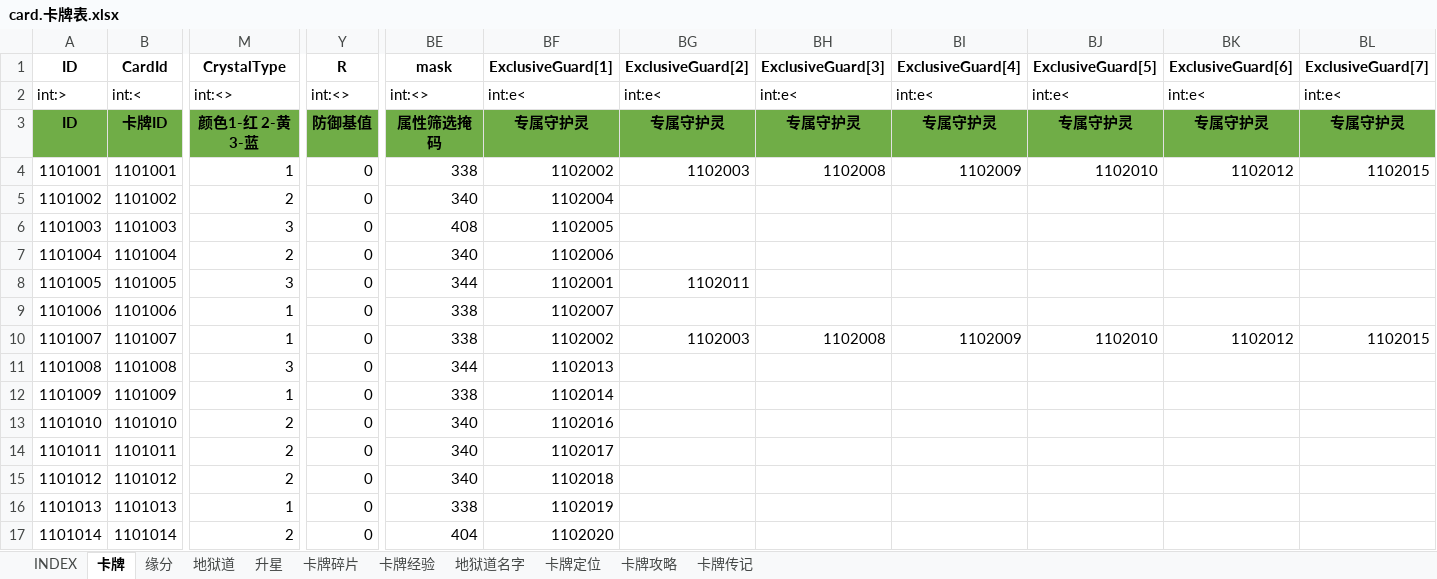
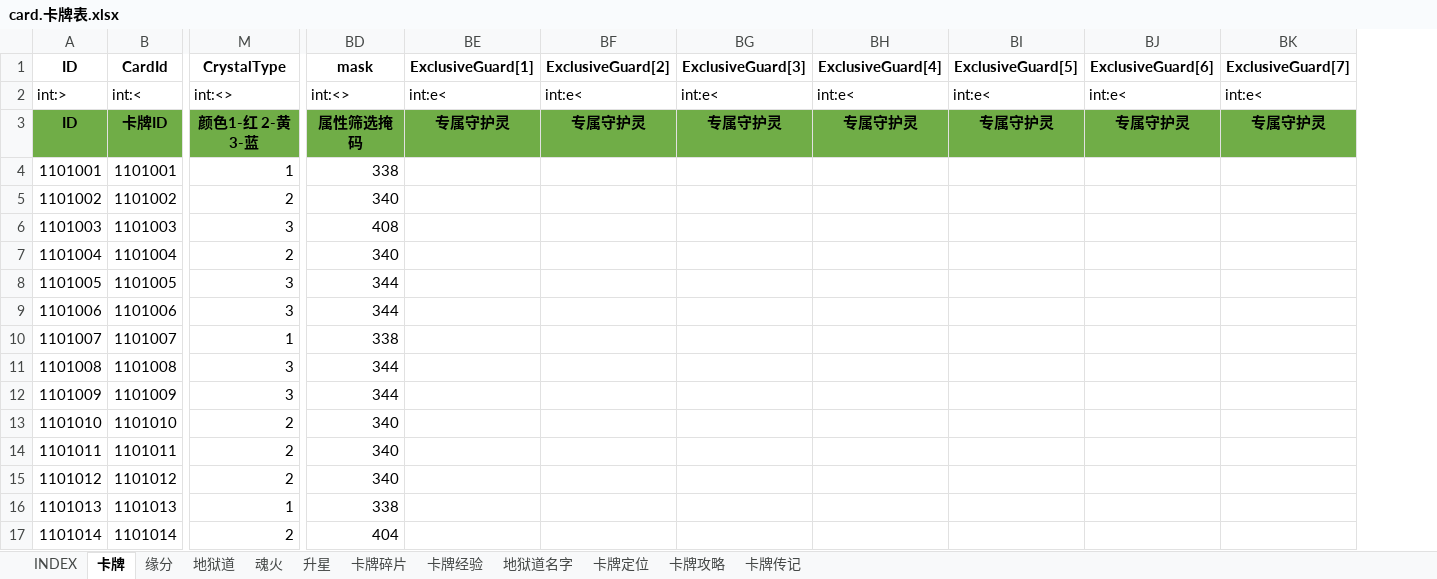
Before and after one commit to hataksumo/ExcelToLua, an Excel workbook: Excel/镇魂街/card.卡牌表.xlsx, sheet 卡牌, drawn as a sheet; only a part is shown, gaps mark what is left out; values as stored, in another font and other column widths than the file's, no borders; removed rows and columns are numbered as before the commit, all else as after; the diff covers the shown part only; the diff names each change by its address in the sheet, - before the commit and + after, or states it on an @@ line.

```diff
--- a/Excel/镇魂街/card.卡牌表.xlsx (sheet 卡牌)
+++ b/Excel/镇魂街/card.卡牌表.xlsx (sheet 卡牌)
+sheet tab: 魂火
-column Y (R), rows 2-17: int:<> | 防御基值 | 0 | 0 | 0 | 0 | 0 | 0 | 0 | 0 | 0 | 0 | 0 | 0 | 0 | 0
-BE4 (ExclusiveGuard[1]): 1102002
+BE4 (ExclusiveGuard[1]): (empty)
-BF4 (ExclusiveGuard[2]): 1102003
+BF4 (ExclusiveGuard[2]): (empty)
-BG4 (ExclusiveGuard[3]): 1102008
+BG4 (ExclusiveGuard[3]): (empty)
-BH4 (ExclusiveGuard[4]): 1102009
+BH4 (ExclusiveGuard[4]): (empty)
-BI4 (ExclusiveGuard[5]): 1102010
+BI4 (ExclusiveGuard[5]): (empty)
-BJ4 (ExclusiveGuard[6]): 1102012
+BJ4 (ExclusiveGuard[6]): (empty)
-BK4 (ExclusiveGuard[7]): 1102015
+BK4 (ExclusiveGuard[7]): (empty)
-BE5 (ExclusiveGuard[1]): 1102004
+BE5 (ExclusiveGuard[1]): (empty)
-BE6 (ExclusiveGuard[1]): 1102005
+BE6 (ExclusiveGuard[1]): (empty)
-BE7 (ExclusiveGuard[1]): 1102006
+BE7 (ExclusiveGuard[1]): (empty)
-BE8 (ExclusiveGuard[1]): 1102001
+BE8 (ExclusiveGuard[1]): (empty)
-BF8 (ExclusiveGuard[2]): 1102011
+BF8 (ExclusiveGuard[2]): (empty)
-M9 (CrystalType): 1
+M9 (CrystalType): 3
-BD9 (mask): 338
+BD9 (mask): 344
-BE9 (ExclusiveGuard[1]): 1102007
+BE9 (ExclusiveGuard[1]): (empty)
-BE10 (ExclusiveGuard[1]): 1102002
+BE10 (ExclusiveGuard[1]): (empty)
-BF10 (ExclusiveGuard[2]): 1102003
+BF10 (ExclusiveGuard[2]): (empty)
-BG10 (ExclusiveGuard[3]): 1102008
+BG10 (ExclusiveGuard[3]): (empty)
-BH10 (ExclusiveGuard[4]): 1102009
+BH10 (ExclusiveGuard[4]): (empty)
-BI10 (ExclusiveGuard[5]): 1102010
+BI10 (ExclusiveGuard[5]): (empty)
-BJ10 (ExclusiveGuard[6]): 1102012
+BJ10 (ExclusiveGuard[6]): (empty)
-BK10 (ExclusiveGuard[7]): 1102015
+BK10 (ExclusiveGuard[7]): (empty)
-BE11 (ExclusiveGuard[1]): 1102013
+BE11 (ExclusiveGuard[1]): (empty)
-M12 (CrystalType): 1
+M12 (CrystalType): 3
-BD12 (mask): 338
+BD12 (mask): 344
-BE12 (ExclusiveGuard[1]): 1102014
+BE12 (ExclusiveGuard[1]): (empty)
-BE13 (ExclusiveGuard[1]): 1102016
+BE13 (ExclusiveGuard[1]): (empty)
-BE14 (ExclusiveGuard[1]): 1102017
+BE14 (ExclusiveGuard[1]): (empty)
-BE15 (ExclusiveGuard[1]): 1102018
+BE15 (ExclusiveGuard[1]): (empty)
-BE16 (ExclusiveGuard[1]): 1102019
+BE16 (ExclusiveGuard[1]): (empty)
-BE17 (ExclusiveGuard[1]): 1102020
+BE17 (ExclusiveGuard[1]): (empty)
```
Also changed, not shown: 11 edited cells elsewhere in this sheet, sheet 地狱道, sheet 卡牌经验, sheet 地狱道名字, sheet 升星, sheet 卡牌传记, sheet INDEX, 1 more sheet, Excel/镇魂街/monster.怪物.xlsx, Excel/镇魂街/national_card国战卡牌属性.xlsx, 43 other files.
